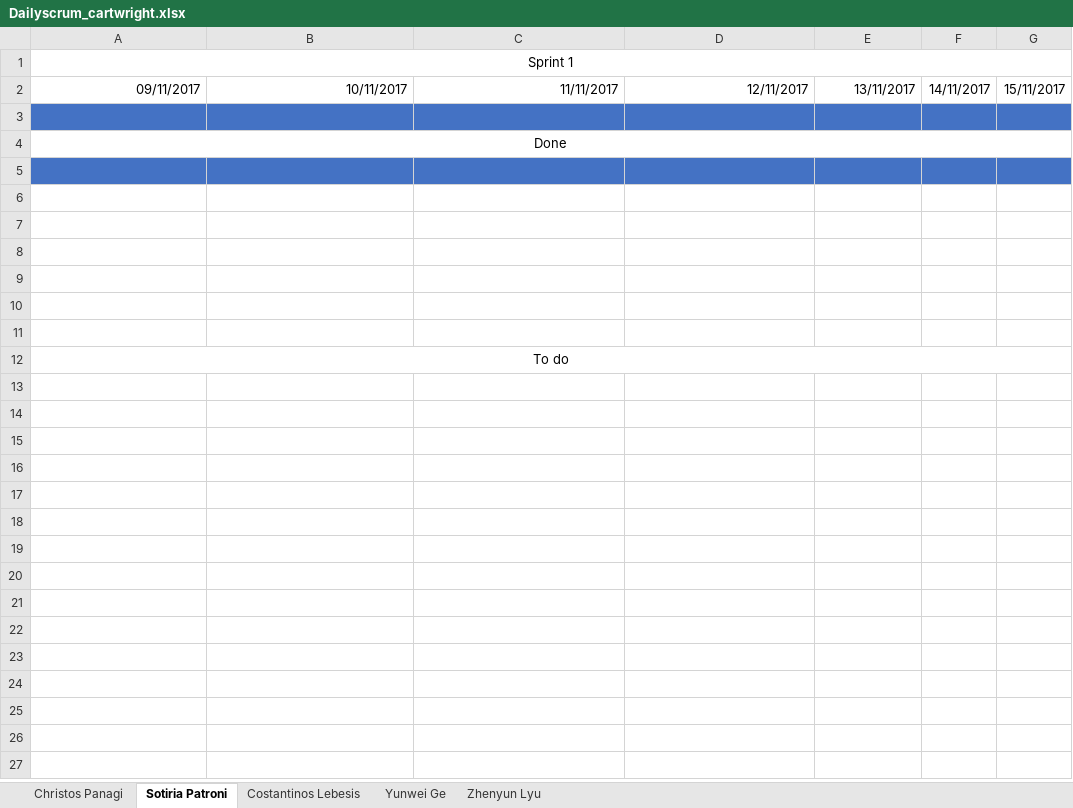
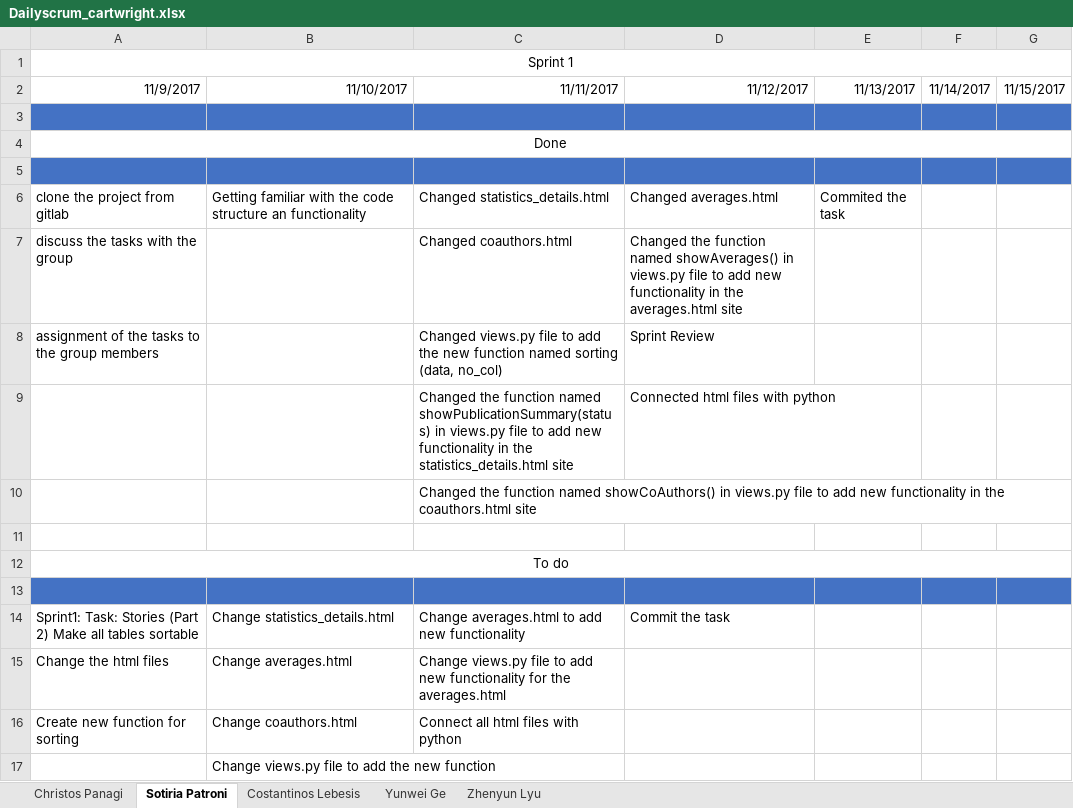
Before and after one commit to sotipatr/Publication_Library, an Excel workbook: Dailyscrum_cartwright.xlsx, sheet Sotiria Patroni, drawn as a sheet; values as stored, in another font and other column widths than the file's, no borders; the diff names each change by its address in the sheet, - before the commit and + after, or states it on an @@ line.

Commit message:
DailyScrum update

```diff
--- a/Dailyscrum_cartwright.xlsx (sheet Sotiria Patroni)
+++ b/Dailyscrum_cartwright.xlsx (sheet Sotiria Patroni)
-A2: 09/11/2017
+A2: 11/9/2017
-B2: 10/11/2017
+B2: 11/10/2017
-D2: 12/11/2017
+D2: 11/12/2017
-E2: 13/11/2017
+E2: 11/13/2017
-F2: 14/11/2017
+F2: 11/14/2017
-G2: 15/11/2017
+G2: 11/15/2017
-row 6: (empty)
+row 6: clone the project from gitlab | Getting familiar with the code structure an functionality | Changed statistics_details.html | Changed averages.html | Commited the task
-row 7: (empty)
+row 7: discuss the tasks with the group |  | Changed coauthors.html | Changed the function named showAverages() in views.py file to add new functionality in the averages.html site
-row 8: (empty)
+row 8: assignment of the tasks to the group members |  | Changed views.py file to add the new function named sorting (data, no_col) | Sprint Review
-row 9: (empty)
+row 9:  |  | Changed the function named showPublicationSummary(status) in views.py file to add new functionality in the statistics_details.html site | Connected html files with python
-C10: (empty)
+C10: Changed the function named showCoAuthors() in views.py file to add new functionality in the coauthors.html site
+row 13: (empty)
+row 14: Sprint1: Task: Stories (Part 2) Make all tables sortable | Change statistics_details.html | Change averages.html to add new functionality | Commit the task
+row 15: Change the html files | Change averages.html | Change views.py file to add new functionality for the averages.html
+row 16: Create new function for sorting | Change coauthors.html | Connect all html files with python
+row 17:  | Change views.py file to add the new function
```
Also changed, not shown: sheet Zhenyun Lyu, sheet Costantinos Lebesis, sheet Christos Panagi, sheet Yunwei Ge.
